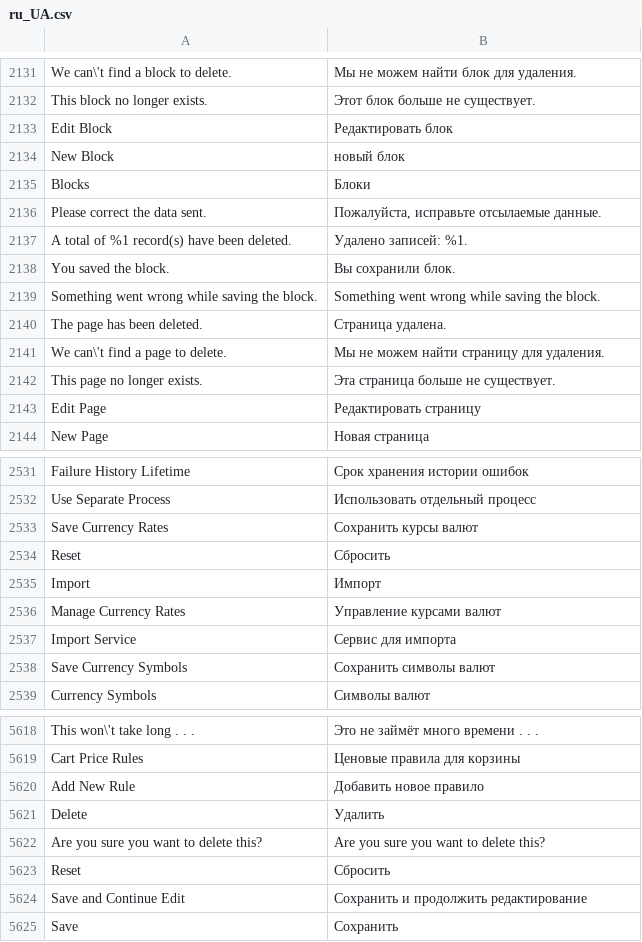
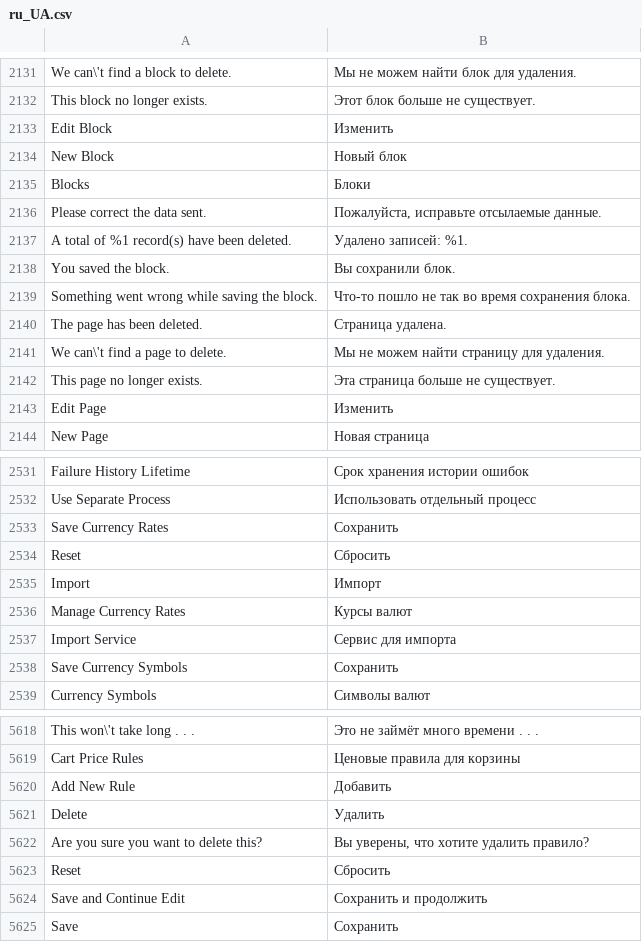
Before and after one commit to karliuka/m2.LanguageRuUA, a CSV file: ru_UA.csv, drawn as a sheet; only a part is shown, gaps mark what is left out; removed rows and columns are numbered as before the commit, all else as after; the diff covers the shown part only; the diff names each change by its address in the sheet, - before the commit and + after, or states it on an @@ line.

```diff
--- a/ru_UA.csv
+++ b/ru_UA.csv
-B2133: Редактировать блок
+B2133: Изменить
-B2134: новый блок
+B2134: Новый блок
-B2139: Something went wrong while saving the block.
+B2139: Что-то пошло не так во время сохранения блока.
-B2143: Редактировать страницу
+B2143: Изменить
-B2533: Сохранить курсы валют
+B2533: Сохранить
-B2536: Управление курсами валют
+B2536: Курсы валют
-B2538: Сохранить символы валют
+B2538: Сохранить
-B5620: Добавить новое правило
+B5620: Добавить
-B5622: Are you sure you want to delete this?
+B5622: Вы уверены, что хотите удалить правило?
-row 5624: Save and Continue Edit | Сохранить и продолжить редактирование
+row 5624: Save and Continue Edit | Сохранить и продолжить
```
Also changed, not shown: 4 added rows, 4 removed rows and 66 edited cells elsewhere in this file, 1 other file.
